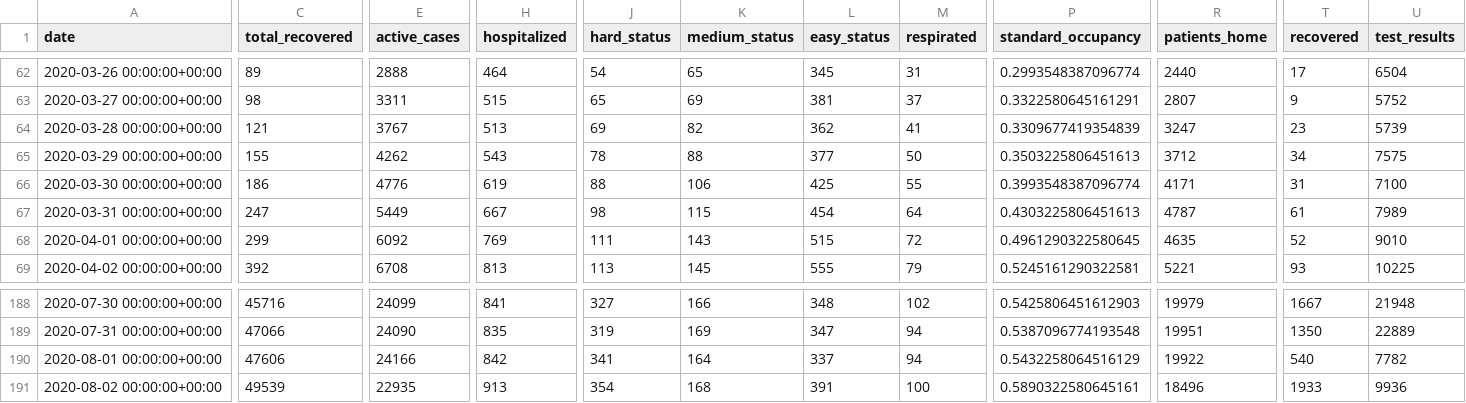
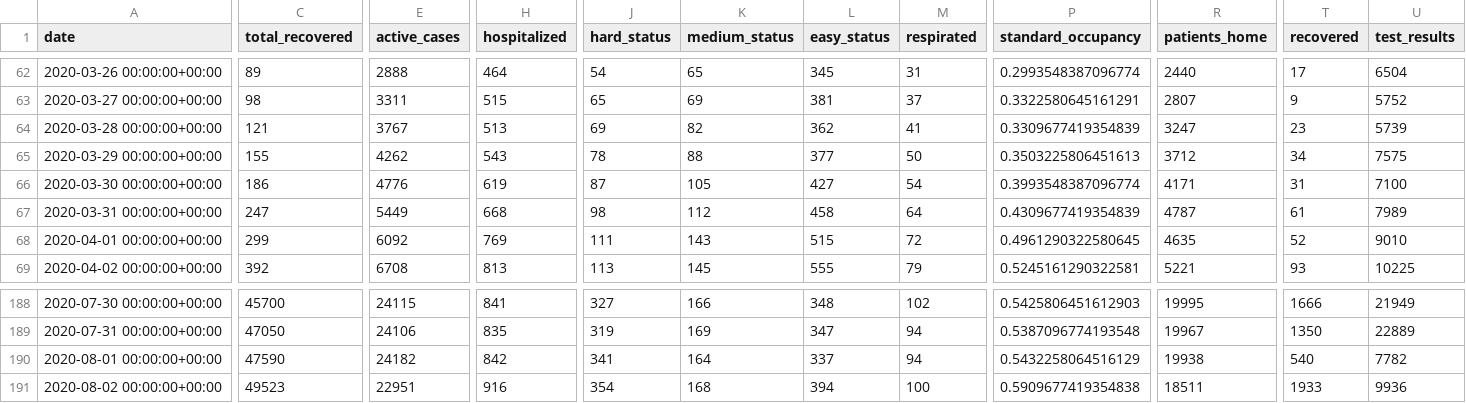
Before and after one commit to sapir/more-israel-covid19-data, a CSV file: israel-covid19-data-by-date.csv, drawn as a sheet; only a part is shown, gaps mark what is left out; the diff covers the shown part only; the diff names each change by its address in the sheet, - before the commit and + after, or states it on an @@ line.

```diff
--- a/israel-covid19-data-by-date.csv
+++ b/israel-covid19-data-by-date.csv
-J66 (hard_status): 88
+J66 (hard_status): 87
-K66 (medium_status): 106
+K66 (medium_status): 105
-L66 (easy_status): 425
+L66 (easy_status): 427
-M66 (respirated): 55
+M66 (respirated): 54
-H67 (hospitalized): 667
+H67 (hospitalized): 668
-K67 (medium_status): 115
+K67 (medium_status): 112
-L67 (easy_status): 454
+L67 (easy_status): 458
-P67 (standard_occupancy): 0.4303225806451613
+P67 (standard_occupancy): 0.4309677419354839
-C188 (total_recovered): 45716
+C188 (total_recovered): 45700
-E188 (active_cases): 24099
+E188 (active_cases): 24115
-R188 (patients_home): 19979
+R188 (patients_home): 19995
-T188 (recovered): 1667
+T188 (recovered): 1666
-U188 (test_results): 21948
+U188 (test_results): 21949
-C189 (total_recovered): 47066
+C189 (total_recovered): 47050
-E189 (active_cases): 24090
+E189 (active_cases): 24106
-R189 (patients_home): 19951
+R189 (patients_home): 19967
-C190 (total_recovered): 47606
+C190 (total_recovered): 47590
-E190 (active_cases): 24166
+E190 (active_cases): 24182
-R190 (patients_home): 19922
+R190 (patients_home): 19938
-C191 (total_recovered): 49539
+C191 (total_recovered): 49523
-E191 (active_cases): 22935
+E191 (active_cases): 22951
-H191 (hospitalized): 913
+H191 (hospitalized): 916
-L191 (easy_status): 391
+L191 (easy_status): 394
-P191 (standard_occupancy): 0.5890322580645161
+P191 (standard_occupancy): 0.5909677419354838
-R191 (patients_home): 18496
+R191 (patients_home): 18511
```
Also changed, not shown: 82 edited cells elsewhere in this file.
